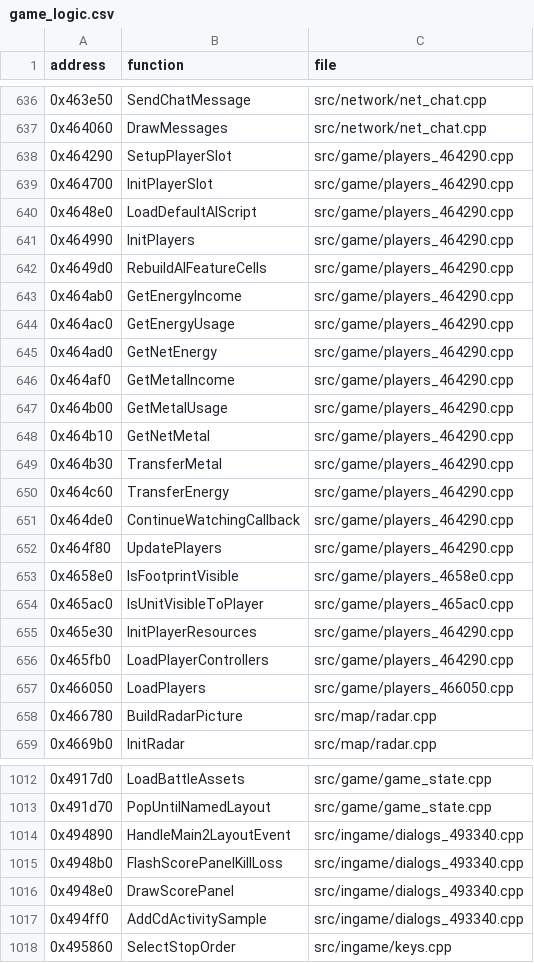
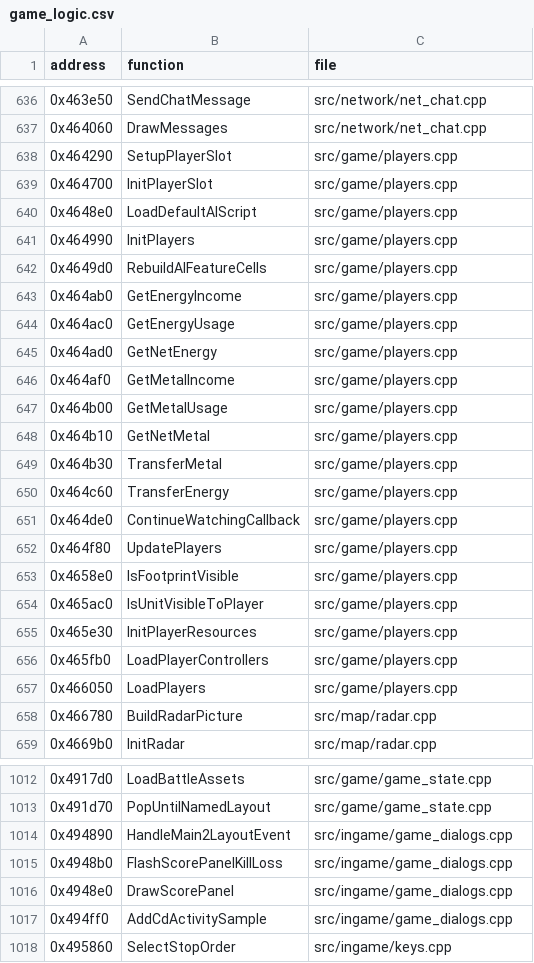
Before and after one commit to ozgb/byte-tactics-moddable, a CSV file: data/game_logic.csv, drawn as a sheet; only a part is shown, gaps mark what is left out; the diff covers the shown part only.

```diff
--- a/data/game_logic.csv
+++ b/data/game_logic.csv
@@ -637,22 +637,22 @@ address,function,file
 0x464060,DrawMessages,src/network/net_chat.cpp
-0x464290,SetupPlayerSlot,src/game/players_464290.cpp
-0x464700,InitPlayerSlot,src/game/players_464290.cpp
-0x4648e0,LoadDefaultAIScript,src/game/players_464290.cpp
-0x464990,InitPlayers,src/game/players_464290.cpp
-0x4649d0,RebuildAIFeatureCells,src/game/players_464290.cpp
-0x464ab0,GetEnergyIncome,src/game/players_464290.cpp
-0x464ac0,GetEnergyUsage,src/game/players_464290.cpp
-0x464ad0,GetNetEnergy,src/game/players_464290.cpp
-0x464af0,GetMetalIncome,src/game/players_464290.cpp
-0x464b00,GetMetalUsage,src/game/players_464290.cpp
-0x464b10,GetNetMetal,src/game/players_464290.cpp
-0x464b30,TransferMetal,src/game/players_464290.cpp
-0x464c60,TransferEnergy,src/game/players_464290.cpp
-0x464de0,ContinueWatchingCallback,src/game/players_464290.cpp
-0x464f80,UpdatePlayers,src/game/players_464290.cpp
-0x4658e0,IsFootprintVisible,src/game/players_4658e0.cpp
-0x465ac0,IsUnitVisibleToPlayer,src/game/players_465ac0.cpp
-0x465e30,InitPlayerResources,src/game/players_464290.cpp
-0x465fb0,LoadPlayerControllers,src/game/players_464290.cpp
-0x466050,LoadPlayers,src/game/players_466050.cpp
+0x464290,SetupPlayerSlot,src/game/players.cpp
+0x464700,InitPlayerSlot,src/game/players.cpp
+0x4648e0,LoadDefaultAIScript,src/game/players.cpp
+0x464990,InitPlayers,src/game/players.cpp
+0x4649d0,RebuildAIFeatureCells,src/game/players.cpp
+0x464ab0,GetEnergyIncome,src/game/players.cpp
+0x464ac0,GetEnergyUsage,src/game/players.cpp
+0x464ad0,GetNetEnergy,src/game/players.cpp
+0x464af0,GetMetalIncome,src/game/players.cpp
+0x464b00,GetMetalUsage,src/game/players.cpp
+0x464b10,GetNetMetal,src/game/players.cpp
+0x464b30,TransferMetal,src/game/players.cpp
+0x464c60,TransferEnergy,src/game/players.cpp
+0x464de0,ContinueWatchingCallback,src/game/players.cpp
+0x464f80,UpdatePlayers,src/game/players.cpp
+0x4658e0,IsFootprintVisible,src/game/players.cpp
+0x465ac0,IsUnitVisibleToPlayer,src/game/players.cpp
+0x465e30,InitPlayerResources,src/game/players.cpp
+0x465fb0,LoadPlayerControllers,src/game/players.cpp
+0x466050,LoadPlayers,src/game/players.cpp
 0x466780,BuildRadarPicture,src/map/radar.cpp
@@ -1013,6 +1013,6 @@ address,function,file
 0x491d70,PopUntilNamedLayout,src/game/game_state.cpp
-0x494890,HandleMain2LayoutEvent,src/ingame/dialogs_493340.cpp
-0x4948b0,FlashScorePanelKillLoss,src/ingame/dialogs_493340.cpp
-0x4948e0,DrawScorePanel,src/ingame/dialogs_493340.cpp
-0x494ff0,AddCdActivitySample,src/ingame/dialogs_493340.cpp
+0x494890,HandleMain2LayoutEvent,src/ingame/game_dialogs.cpp
+0x4948b0,FlashScorePanelKillLoss,src/ingame/game_dialogs.cpp
+0x4948e0,DrawScorePanel,src/ingame/game_dialogs.cpp
+0x494ff0,AddCdActivitySample,src/ingame/game_dialogs.cpp
 0x495860,SelectStopOrder,src/ingame/keys.cpp
```
Also changed, not shown: 24 edited cells elsewhere in this file, data/hazard_edges.csv, data/hazards.csv, 13 other files.
